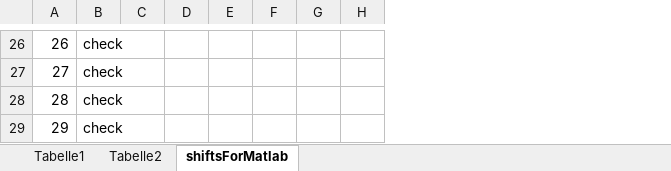
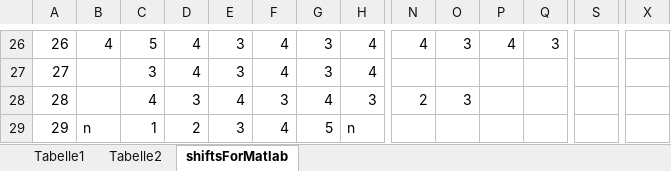
Before and after one commit to Nieltz/MA, an Excel workbook: shifts.xlsx, sheet shiftsForMatlab, drawn as a sheet; only a part is shown, gaps mark what is left out; values as stored, in another font and other column widths than the file's, no borders; the diff covers the shown part only; the diff names each change by its address in the sheet, - before the commit and + after, or states it on an @@ line.

Commit message:
shiftDetection Evaluation

```diff
--- a/shifts.xlsx (sheet shiftsForMatlab)
+++ b/shifts.xlsx (sheet shiftsForMatlab)
+column N, rows 26-28: 4 |  | 2
+column O, rows 26-28: 3 |  | 3
+column P, row 26: 4
+column Q, row 26: 3
+column S, empty
+column X, empty
-B26: check
+B26: 4
-C26: (empty)
+C26: 5
-D26:D27: (empty)
+D26:D27: 4
-E26:E27: (empty)
+E26:E27: 3
-F26:F27: (empty)
+F26:F27: 4
-G26:G27: (empty)
+G26:G27: 3
-H26:H27: (empty)
+H26:H27: 4
-B27:B28: check
+B27:B28: (empty)
-C27: (empty)
+C27: 3
-C28: (empty)
+C28: 4
-D28: (empty)
+D28: 3
-E28: (empty)
+E28: 4
-F28: (empty)
+F28: 3
-G28: (empty)
+G28: 4
-H28: (empty)
+H28: 3
-B29: check
+B29: n
-C29: (empty)
+C29: 1
-D29: (empty)
+D29: 2
-E29: (empty)
+E29: 3
-F29: (empty)
+F29: 4
-G29: (empty)
+G29: 5
-H29: (empty)
+H29: n
```
Also changed, not shown: 84 edited cells and cell formats elsewhere in this sheet, 4 other files.
